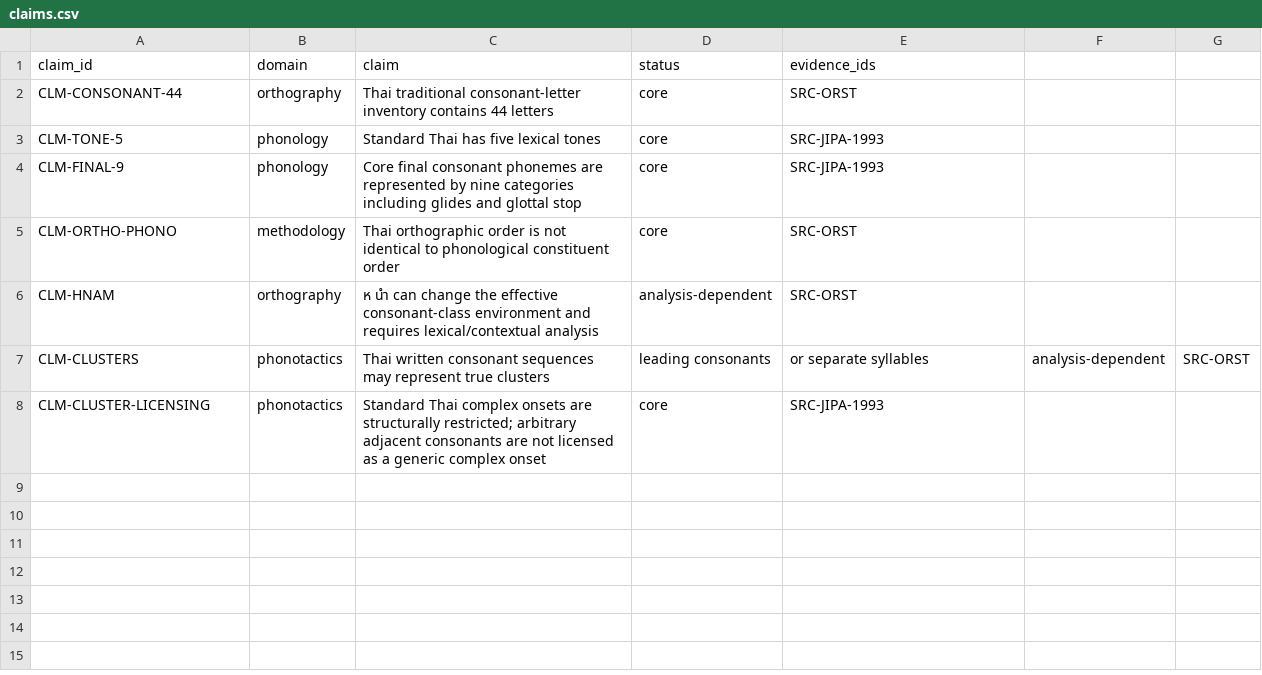
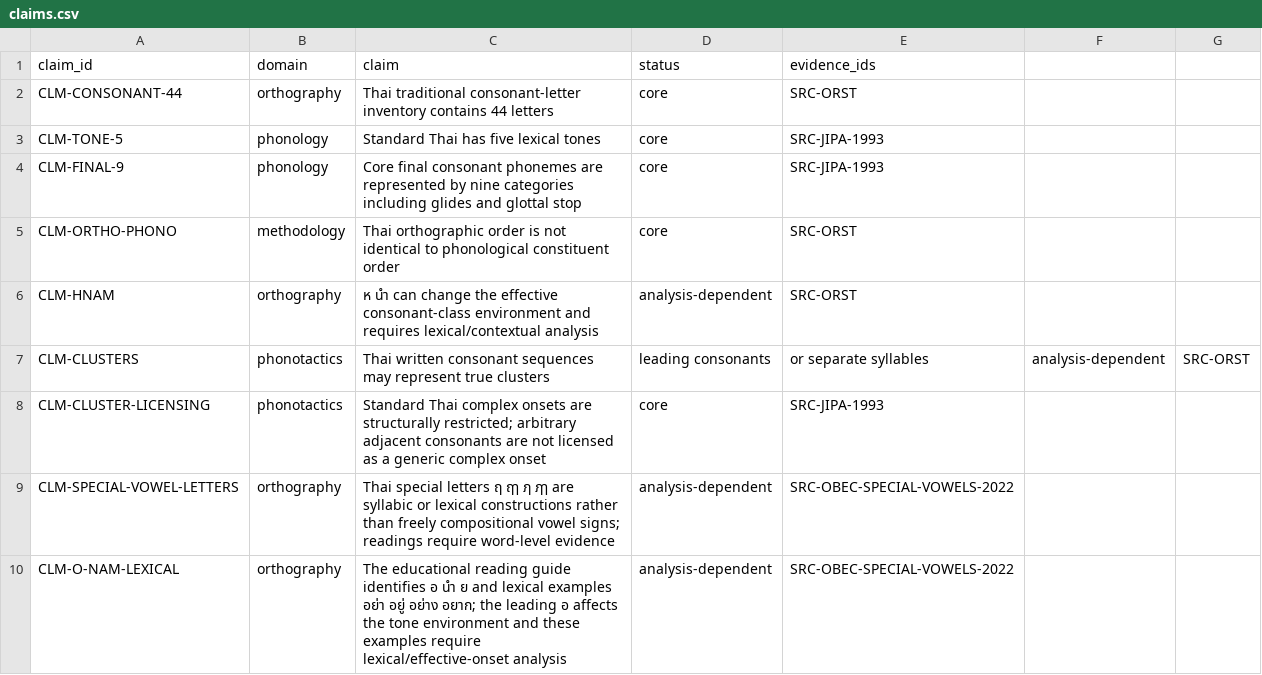
Before and after one commit to ClippyFirst/Thai-Ukrainian-Phonetic-System, a CSV file: data/claims.csv, drawn as a sheet; the diff names each change by its address in the sheet, - before the commit and + after, or states it on an @@ line.

Commit message:
evidence: add scoped special-letter claims

```diff
--- a/data/claims.csv
+++ b/data/claims.csv
+row 9: CLM-SPECIAL-VOWEL-LETTERS | orthography | Thai special letters ฤ ฤๅ ฦ ฦๅ are syllabic or lexical constructions rather than freely compositional vowel signs; readings require word-level evidence | analysis-dependent | SRC-OBEC-SPECIAL-VOWELS-2022
+row 10: CLM-O-NAM-LEXICAL | orthography | The educational reading guide identifies อ นำ ย and lexical examples อย่า อยู่ อย่าง อยาก; the leading อ affects the tone environment and these examples require lexical/effective-onset analysis | analysis-dependent | SRC-OBEC-SPECIAL-VOWELS-2022
```
